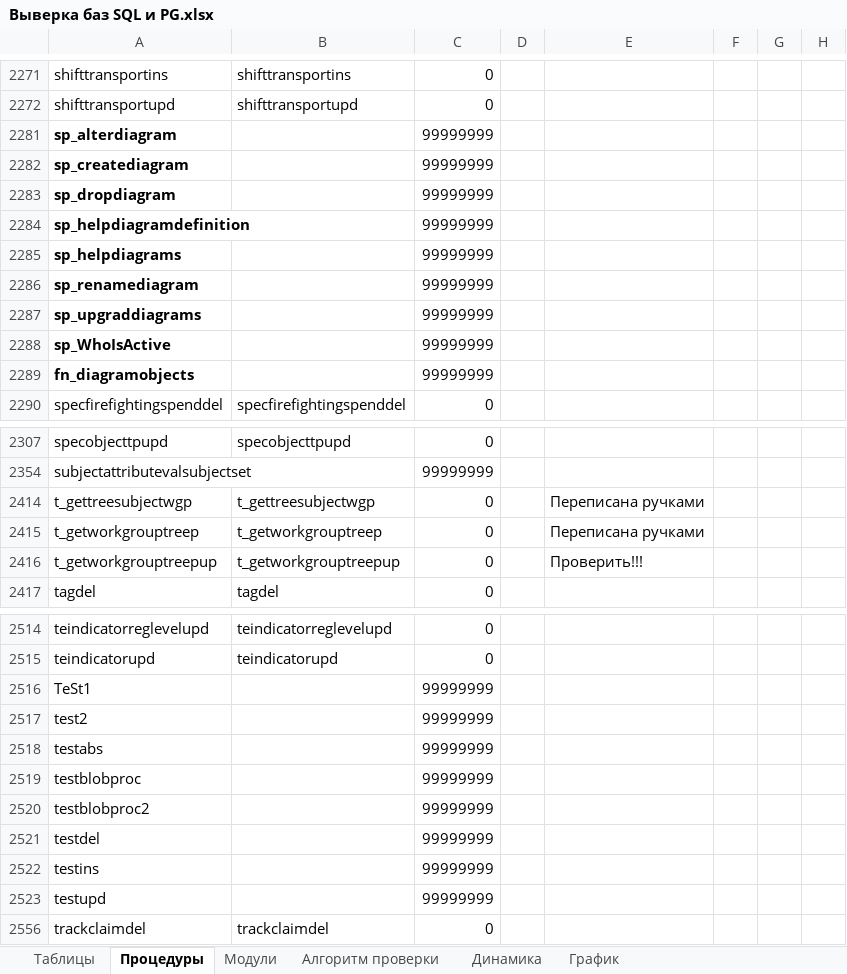
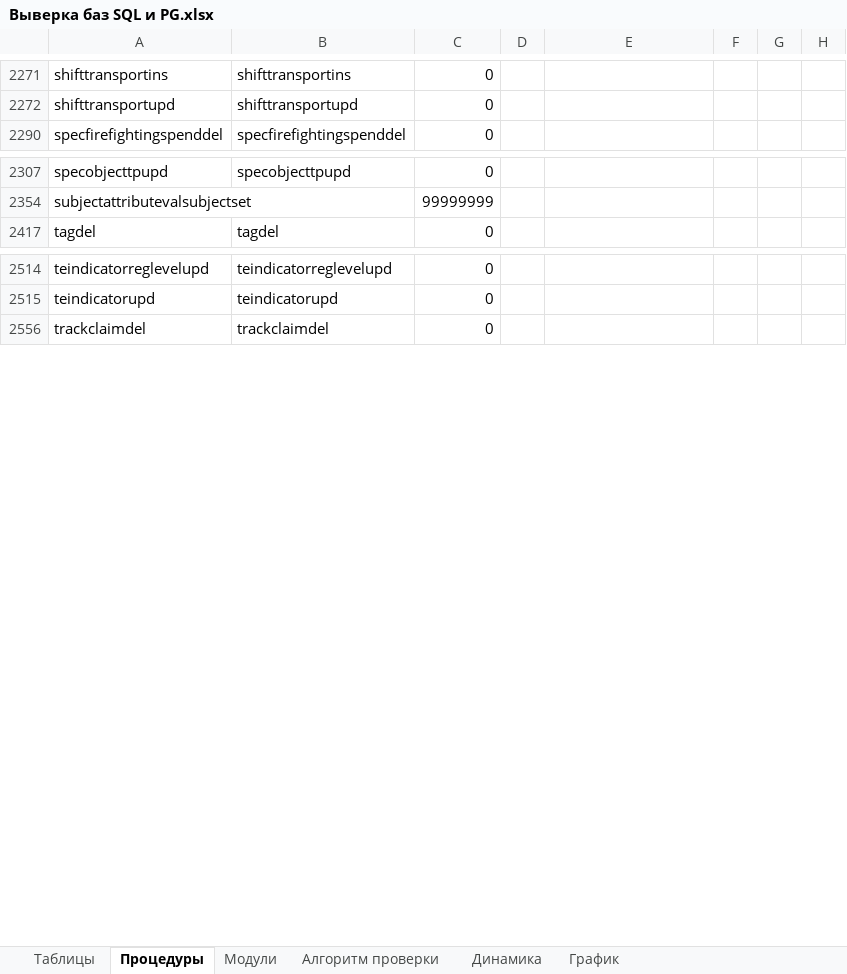
Before and after one commit to dubinskiyav/PostgreSQL, an Excel workbook: Выверка баз SQL и PG.xlsx, sheet Процедуры, drawn as a sheet; only a part is shown, gaps mark what is left out; values as stored, in another font and other column widths than the file's, no borders; the diff covers the shown part only; the diff names each change by its address in the sheet, - before the commit and + after, or states it on an @@ line.

```diff
--- a/Выверка баз SQL и PG.xlsx (sheet Процедуры)
+++ b/Выверка баз SQL и PG.xlsx (sheet Процедуры)
-row 2281: sp_alterdiagram |  | 99999999
-row 2282: sp_creatediagram |  | 99999999
-row 2283: sp_dropdiagram |  | 99999999
-row 2284: sp_helpdiagramdefinition |  | 99999999
-row 2285: sp_helpdiagrams |  | 99999999
-row 2286: sp_renamediagram |  | 99999999
-row 2287: sp_upgraddiagrams |  | 99999999
-row 2288: sp_WhoIsActive |  | 99999999
-row 2289: fn_diagramobjects |  | 99999999
-row 2414: t_gettreesubjectwgp | t_gettreesubjectwgp | 0 |  | Переписана ручками
-row 2415: t_getworkgrouptreep | t_getworkgrouptreep | 0 |  | Переписана ручками
-row 2416: t_getworkgrouptreepup | t_getworkgrouptreepup | 0 |  | Проверить!!!
-row 2516: TeSt1 |  | 99999999
-row 2517: test2 |  | 99999999
-row 2518: testabs |  | 99999999
-row 2519: testblobproc |  | 99999999
-row 2520: testblobproc2 |  | 99999999
-row 2521: testdel |  | 99999999
-row 2522: testins |  | 99999999
-row 2523: testupd |  | 99999999
```
Also changed, not shown: 48 removed rows elsewhere in this sheet, sheet Модули, hidden cells.
